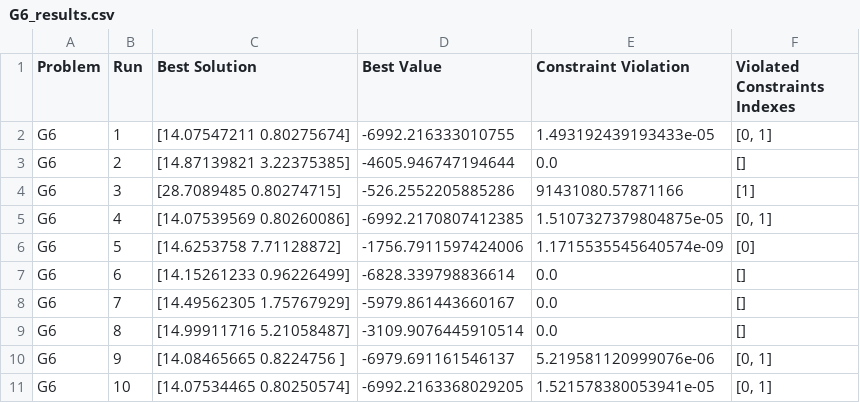
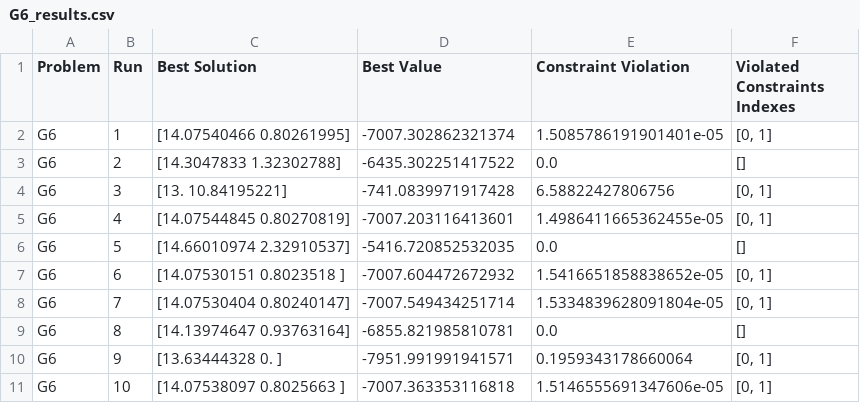
Before and after one commit to e-Rivers/CS5048_EvolutionaryAlgorithms, a CSV file: HMWK_3/results_de_constrained/G6_results.csv, drawn as a sheet; only a part is shown; the diff covers the shown part only.

```diff
--- a/HMWK_3/results_de_constrained/G6_results.csv
+++ b/HMWK_3/results_de_constrained/G6_results.csv
@@ -1,11 +1,11 @@
 Problem,Run,Best Solution,Best Value,Constraint Violation,Violated Constraints Indexes
-G6,1,[14.07547211  0.80275674],-6992.216333010755,1.493192439193433e-05,"[0, 1]"
-G6,2,[14.87139821  3.22375385],-4605.946747194644,0.0,[]
-G6,3,[28.7089485   0.80274715],-526.2552205885286,91431080.57871166,[1]
-G6,4,[14.07539569  0.80260086],-6992.2170807412385,1.5107327379804875e-05,"[0, 1]"
-G6,5,[14.6253758   7.71128872],-1756.7911597424006,1.1715535545640574e-09,[0]
-G6,6,[14.15261233  0.96226499],-6828.339798836614,0.0,[]
-G6,7,[14.49562305  1.75767929],-5979.861443660167,0.0,[]
-G6,8,[14.99911716  5.21058487],-3109.9076445910514,0.0,[]
-G6,9,[14.08465665  0.8224756 ],-6979.691161546137,5.219581120999076e-06,"[0, 1]"
-G6,10,[14.07534465  0.80250574],-6992.2163368029205,1.521578380053941e-05,"[0, 1]"
+G6,1,[14.07540466  0.80261995],-7007.302862321374,1.5085786191901401e-05,"[0, 1]"
+G6,2,[14.3047833   1.32302788],-6435.302251417522,0.0,[]
+G6,3,[13.         10.84195221],-741.0839971917428,6.58822427806756,"[0, 1]"
+G6,4,[14.07544845  0.80270819],-7007.203116413601,1.4986411665362455e-05,"[0, 1]"
+G6,5,[14.66010974  2.32910537],-5416.720852532035,0.0,[]
+G6,6,[14.07530151  0.8023518 ],-7007.604472672932,1.5416651858838652e-05,"[0, 1]"
+G6,7,[14.07530404  0.80240147],-7007.549434251714,1.5334839628091804e-05,"[0, 1]"
+G6,8,[14.13974647  0.93763164],-6855.821985810781,0.0,[]
+G6,9,[13.63444328  0.        ],-7951.991991941571,0.1959343178660064,"[0, 1]"
+G6,10,[14.07538097  0.8025663 ],-7007.363353116818,1.5146555691347606e-05,"[0, 1]"
```
Also changed, not shown: 72 edited cells elsewhere in this file, HMWK_3/results_de_constrained/G1_results.csv, HMWK_3/results_de_constrained/G4_results.csv, 6 other files.
